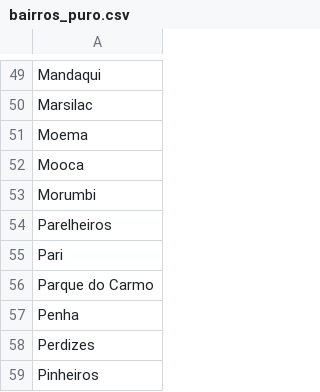
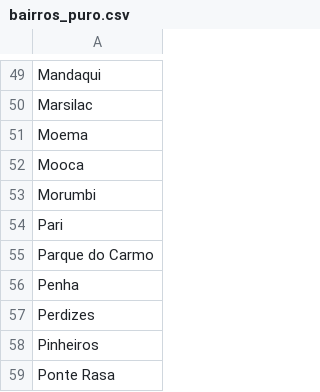
Before and after one commit to cgbarreto/Coursera_Capstone, a CSV file: Week 5 The Battle of Neighborhood/bairros_puro.csv, drawn as a sheet; only a part is shown, gaps mark what is left out; the shorter side is filled out with more unchanged rows; the diff names each change by its address in the sheet, - before the commit and + after, or states it on an @@ line.

```diff
--- a/Week 5 The Battle of Neighborhood/bairros_puro.csv
+++ b/Week 5 The Battle of Neighborhood/bairros_puro.csv
-row 54: Parelheiros
```
Also changed, not shown: 2 other files.
